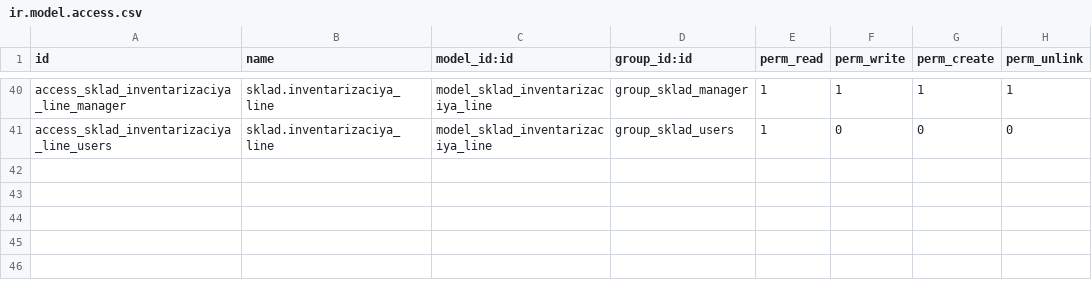
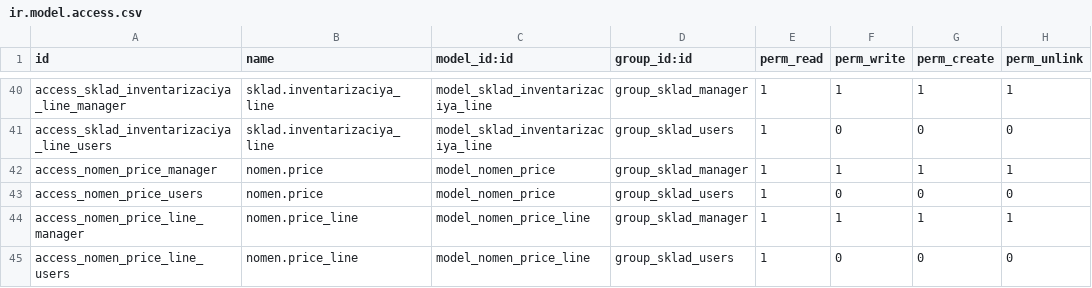
Before and after one commit to savrasovmisha/odoo-selhoz, a CSV file: addons/sklad/security/ir.model.access.csv, drawn as a sheet; only a part is shown, gaps mark what is left out.

```diff
--- a/addons/sklad/security/ir.model.access.csv
+++ b/addons/sklad/security/ir.model.access.csv
@@ -41 +41,5 @@ access_sklad_inventarizaciya_line_manager,sklad.inventarizaciya_line,model_sklad
 access_sklad_inventarizaciya_line_users,sklad.inventarizaciya_line,model_sklad_inventarizaciya_line,group_sklad_users,1,0,0,0
+access_nomen_price_manager,nomen.price,model_nomen_price,group_sklad_manager,1,1,1,1
+access_nomen_price_users,nomen.price,model_nomen_price,group_sklad_users,1,0,0,0
+access_nomen_price_line_manager,nomen.price_line,model_nomen_price_line,group_sklad_manager,1,1,1,1
+access_nomen_price_line_users,nomen.price_line,model_nomen_price_line,group_sklad_users,1,0,0,0
```
Also changed, not shown: addons/kormlenie/security/ir.model.access.csv, 12 other files.
